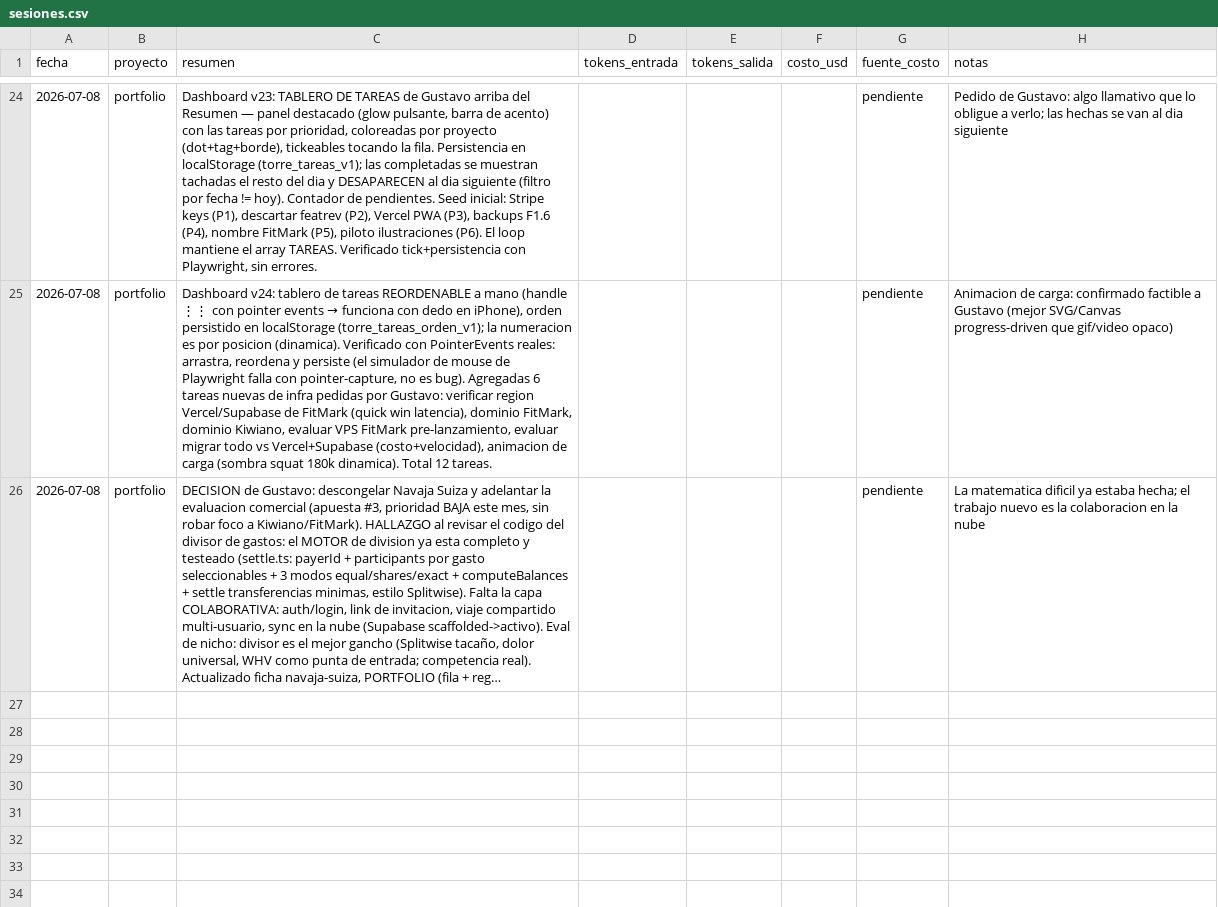
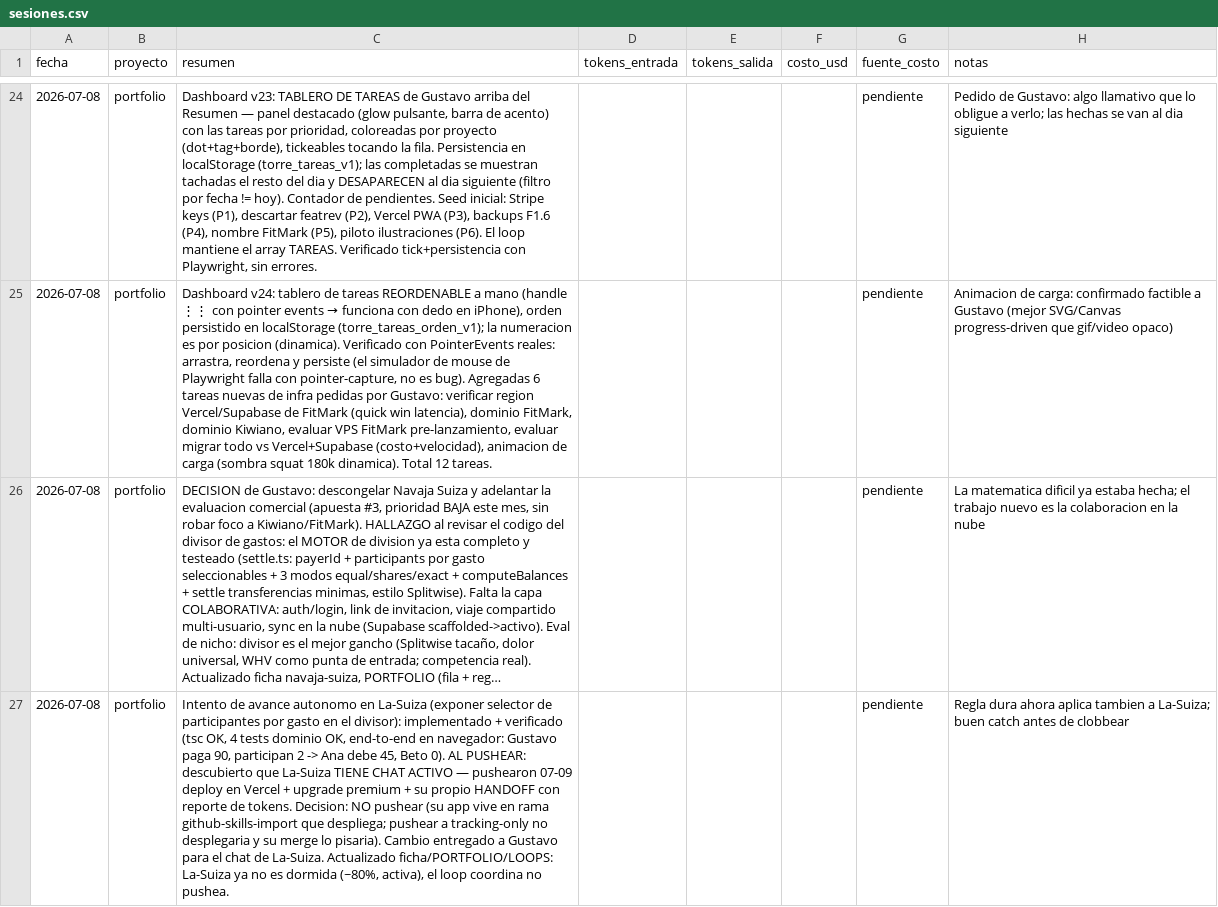
Before and after one commit to tavooooo/Claudio-skills, a CSV file: portfolio/metricas/sesiones.csv, drawn as a sheet; only a part is shown, gaps mark what is left out; long unchanged cells end in …; the diff names each change by its address in the sheet, - before the commit and + after, or states it on an @@ line.

```diff
--- a/portfolio/metricas/sesiones.csv
+++ b/portfolio/metricas/sesiones.csv
+row 27: 2026-07-08 | portfolio | Intento de avance autonomo en La-Suiza (exponer selector de participantes por gasto en el divisor): implementado + verificado (tsc OK, 4 tests dominio OK, end-to-end en navegador: Gustavo paga 90, participan 2 -> Ana debe 45, Beto 0). AL PUSHEAR: descubierto que La-Suiza TIENE CHAT ACTIVO — pushearon 07-09 deploy en Vercel + upgrade premium + su propio HANDOFF con reporte de tokens. Decision: NO pushear (su app vive en rama github-skills-import que despliega; pushear a tracking-only no desplegaria y su merge lo pisaria). Cambio entregado a Gustavo para el chat de La-Suiza. Actualizado ficha/PORTFOLIO/LOOPS: La-Suiza ya no es dormida (~80%, activa), el loop coordina no pushea. |  |  |  | pendiente | Regla dura ahora aplica tambien a La-Suiza; buen catch antes de clobbear
```
Also changed, not shown: 3 other files.
